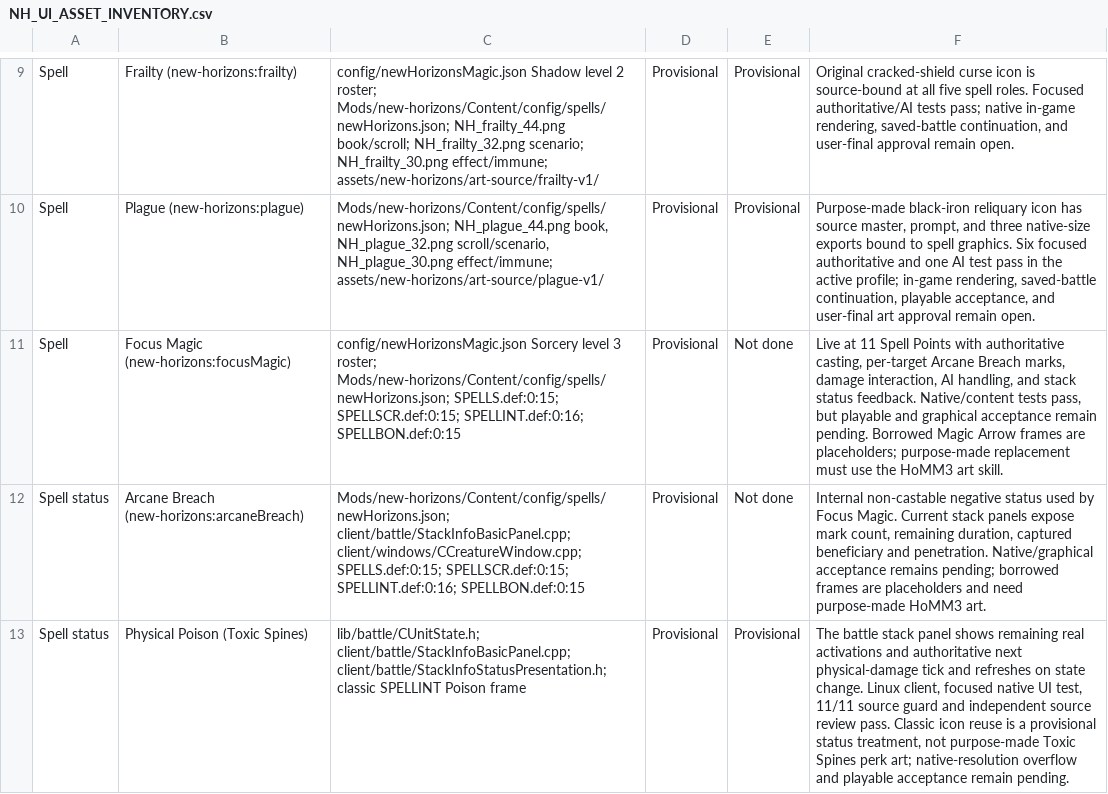
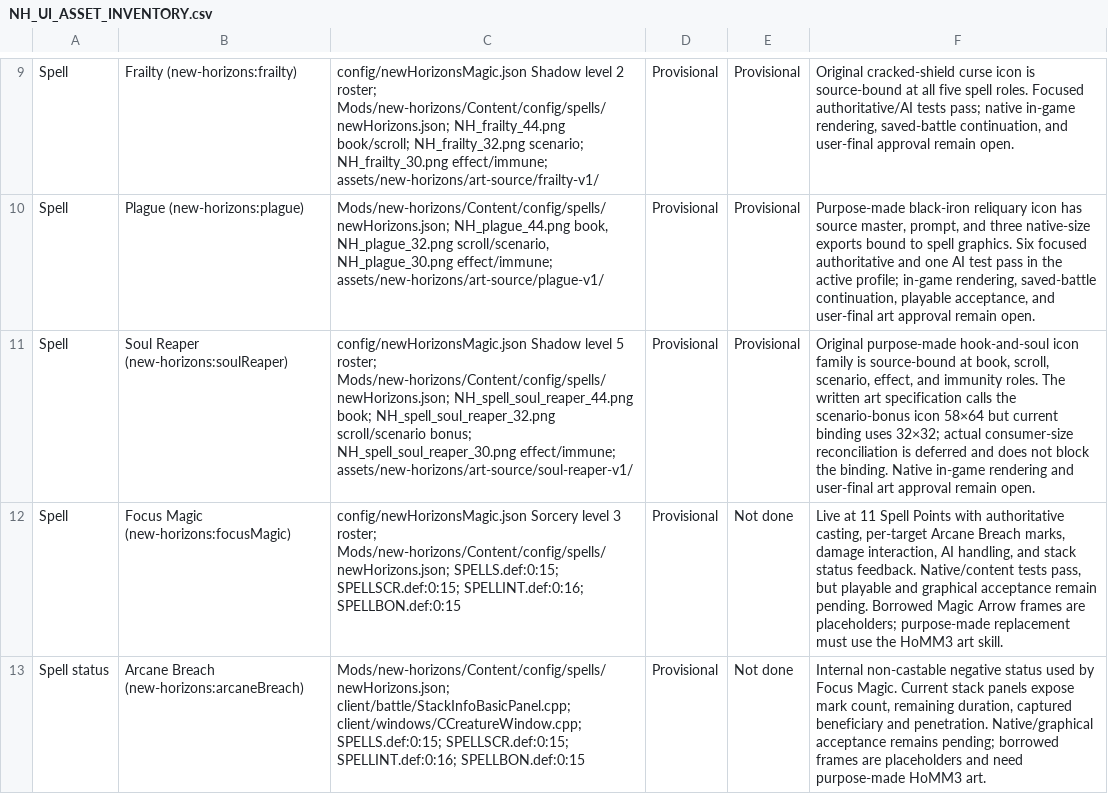
Before and after one commit to thegandalf196/vcmi, a CSV file: docs/NH_UI_ASSET_INVENTORY.csv, drawn as a sheet; only a part is shown, gaps mark what is left out; the shorter side is filled out with more unchanged rows; the diff names each change by its address in the sheet, - before the commit and + after, or states it on an @@ line.

Commit message:
Implement Soul Reaper shadow finisher

```diff
--- a/docs/NH_UI_ASSET_INVENTORY.csv
+++ b/docs/NH_UI_ASSET_INVENTORY.csv
+row 11: Spell | Soul Reaper (new-horizons:soulReaper) | config/newHorizonsMagic.json Shadow level 5 roster; Mods/new-horizons/Content/config/spells/newHorizons.json; NH_spell_soul_reaper_44.png book; NH_spell_soul_reaper_32.png scroll/scenario bonus; NH_spell_soul_reaper_30.png effect/immune; assets/new-horizons/art-source/soul-reaper-v1/ | Provisional | Provisional | Original purpose-made hook-and-soul icon family is source-bound at book, scroll, scenario, effect, and immunity roles. The written art specification calls the scenario-bonus icon 58×64 but current binding uses 32×32; actual consumer-size reconciliation is deferred and does not block the binding. Native in-game rendering and user-final art approval remain open.
```
Also changed, not shown: 31 other files.
